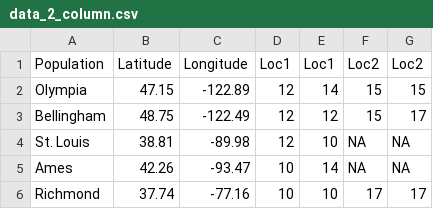
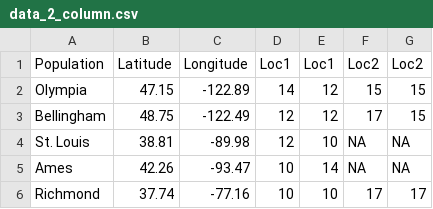
Before and after one commit to dyerlab/gstudio, a CSV file: gstudio/inst/extdata/data_2_column.csv, drawn as a sheet.

```diff
--- a/gstudio/inst/extdata/data_2_column.csv
+++ b/gstudio/inst/extdata/data_2_column.csv
@@ -1,4 +1,4 @@
 Population,Latitude,Longitude,Loc1,Loc1,Loc2,Loc2
-Olympia,47.15,-122.89,12,14,15,15
-Bellingham,48.75,-122.49,12,12,15,17
+Olympia,47.15,-122.89,14,12,15,15
+Bellingham,48.75,-122.49,12,12,17,15
 St. Louis,38.81,-89.98,12,10,NA,NA
```
Also changed, not shown: 6 other files.
